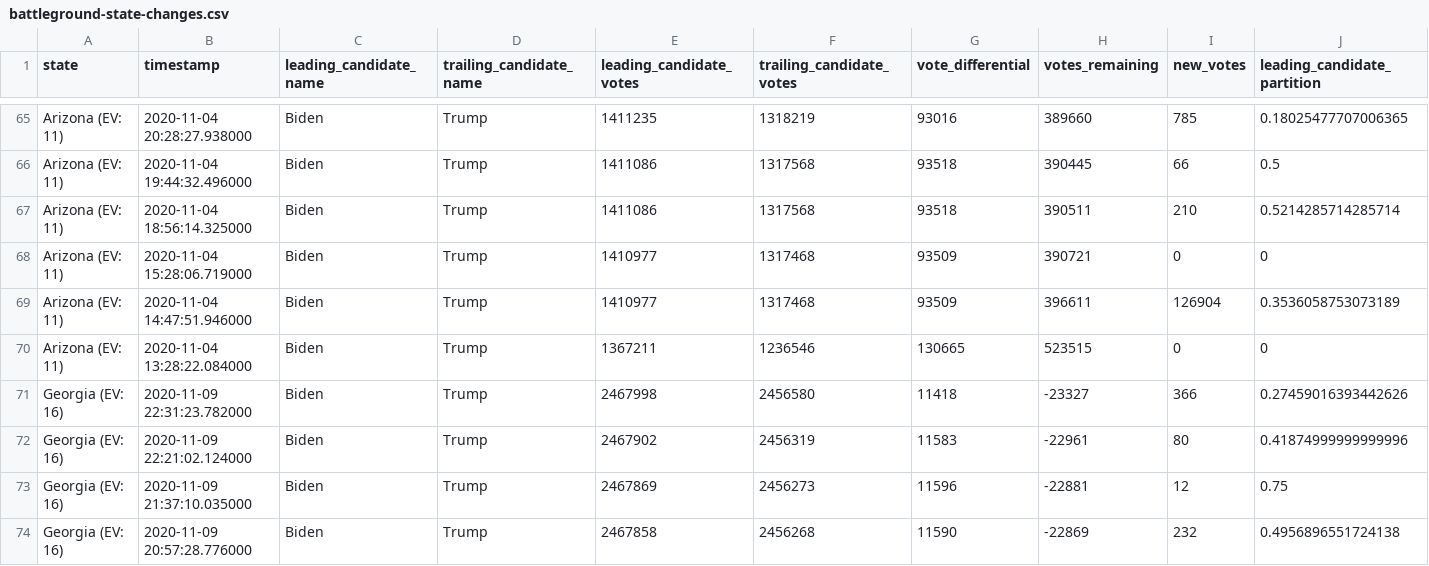
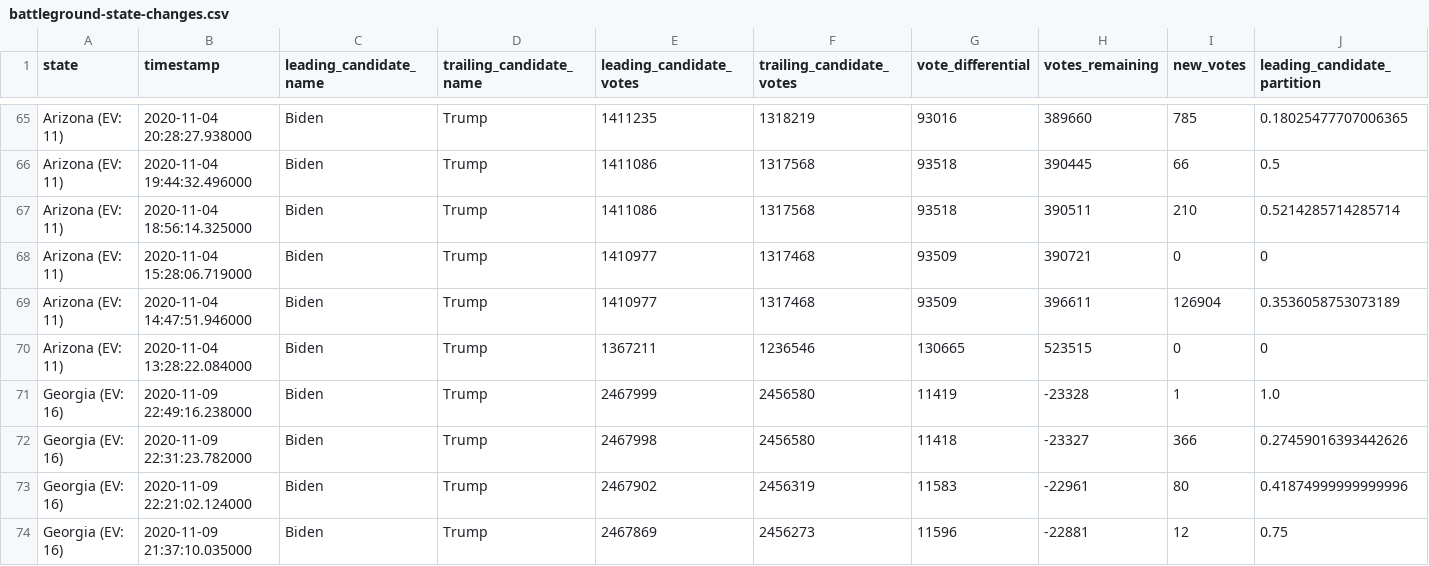
Before and after one commit to rvaughan/nyt-2020-election-scraper, a CSV file: battleground-state-changes.csv, drawn as a sheet; only a part is shown, gaps mark what is left out; the shorter side is filled out with more unchanged rows; rows hold the shown columns only; the diff names each change by its address in the sheet, - before the commit and + after, or states it on an @@ line.

```diff
--- a/battleground-state-changes.csv
+++ b/battleground-state-changes.csv
+row 71: Georgia (EV: 16) | 2020-11-09 22:49:16.238000 | Biden | Trump | 2467999 | 2456580 | 11419 | -23328 | 1 | 1.0
```
Also changed, not shown: 4 other files.
